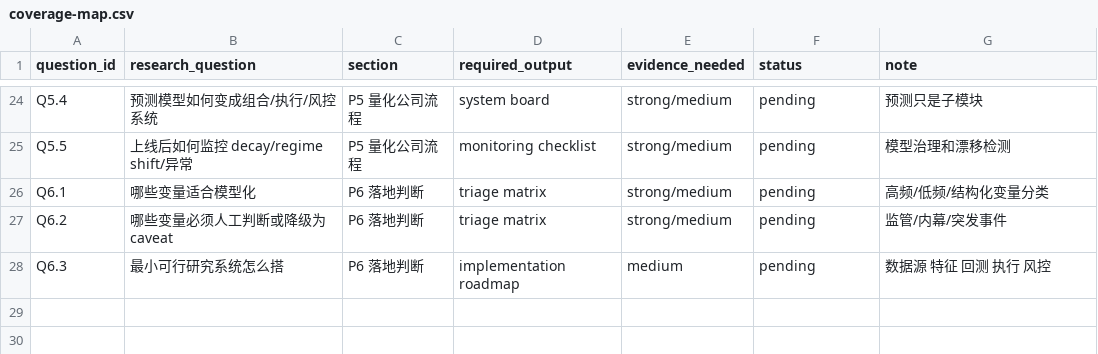
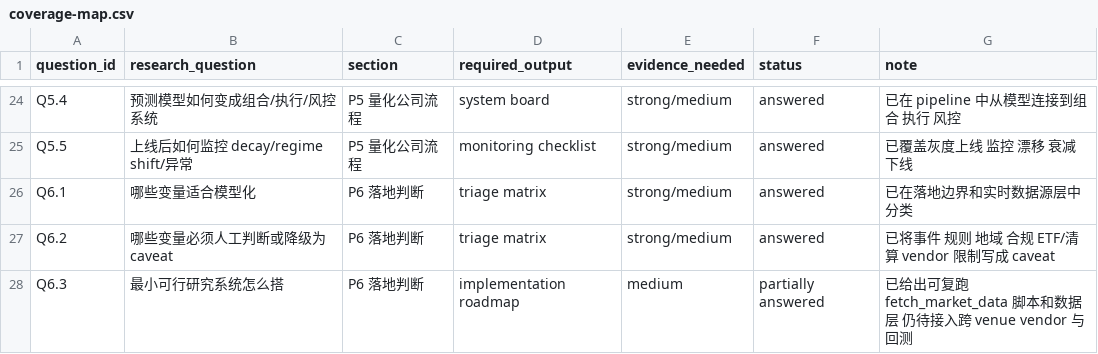
Before and after one commit to zhayingying/research, a CSV file: polymarket-eth-quant/content/coverage-map.csv, drawn as a sheet; only a part is shown, gaps mark what is left out; the diff covers the shown part only; the diff names each change by its address in the sheet, - before the commit and + after, or states it on an @@ line.

Commit message:
feat(polymarket-eth-quant): add live market data layer

```diff
--- a/polymarket-eth-quant/content/coverage-map.csv
+++ b/polymarket-eth-quant/content/coverage-map.csv
-F24:F27 (status): pending
+F24:F27 (status): answered
-G24 (note): 预测只是子模块
+G24 (note): 已在 pipeline 中从模型连接到组合 执行 风控
-G25 (note): 模型治理和漂移检测
+G25 (note): 已覆盖灰度上线 监控 漂移 衰减 下线
-G26 (note): 高频/低频/结构化变量分类
+G26 (note): 已在落地边界和实时数据源层中分类
-G27 (note): 监管/内幕/突发事件
+G27 (note): 已将事件 规则 地域 合规 ETF/清算 vendor 限制写成 caveat
-F28 (status): pending
+F28 (status): partially answered
-G28 (note): 数据源 特征 回测 执行 风控
+G28 (note): 已给出可复跑 fetch_market_data 脚本和数据层 仍待接入跨 venue vendor 与回测
```
Also changed, not shown: 45 edited cells elsewhere in this file, 16 other files.
